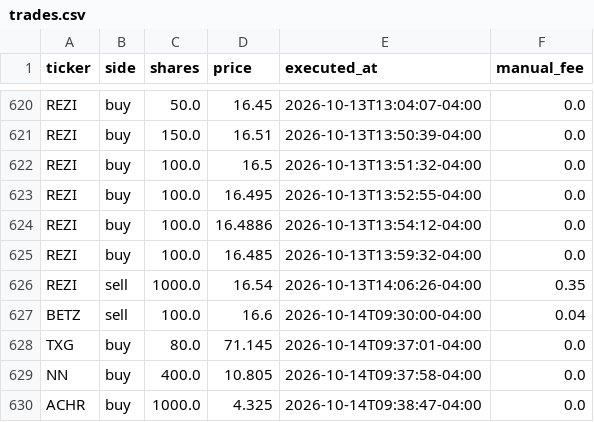
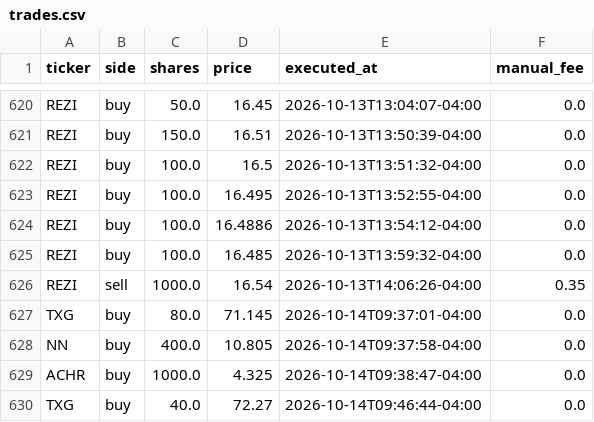
Before and after one commit to fartzy/stock-picker, a CSV file: data/trades/trades.csv, drawn as a sheet; only a part is shown, gaps mark what is left out; the shorter side is filled out with more unchanged rows.

Commit message:
Exclude BETZ from trading log at user request

```diff
--- a/data/trades/trades.csv
+++ b/data/trades/trades.csv
@@ -626,3 +626,2 @@ REZI,buy,100.0,16.485,2026-10-13T13:59:32-04:00,0.0
 REZI,sell,1000.0,16.54,2026-10-13T14:06:26-04:00,0.35
-BETZ,sell,100.0,16.6,2026-10-14T09:30:00-04:00,0.04
 TXG,buy,80.0,71.145,2026-10-14T09:37:01-04:00,0.0
```
Also changed, not shown: 2 other files.
